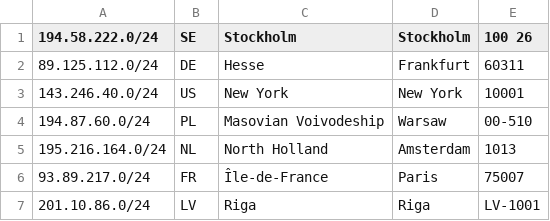
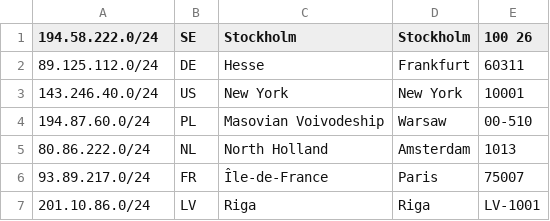
Before and after one commit to CATSSEC/geofeed, a CSV file: geofeed.csv, drawn as a sheet.

Commit message:
Update geofeed.csv

```diff
--- a/geofeed.csv
+++ b/geofeed.csv
@@ -4,3 +4,3 @@
 194.87.60.0/24,PL,Masovian Voivodeship,Warsaw,00-510
-195.216.164.0/24,NL,North Holland,Amsterdam,1013
+80.86.222.0/24,NL,North Holland,Amsterdam,1013
 93.89.217.0/24,FR,Île-de-France,Paris,75007
```
